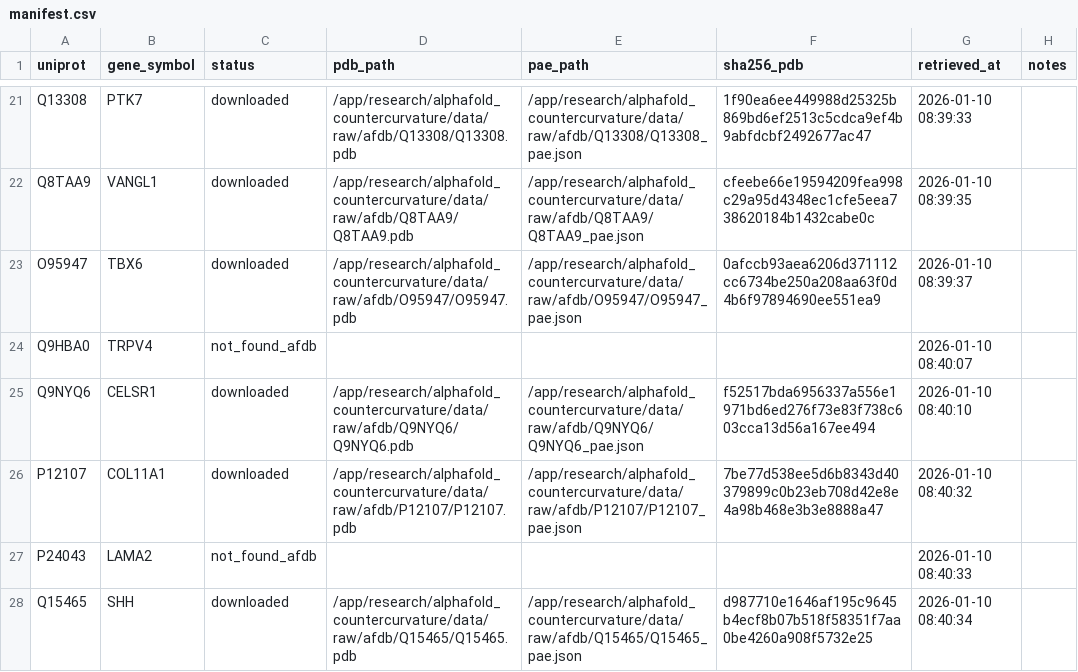
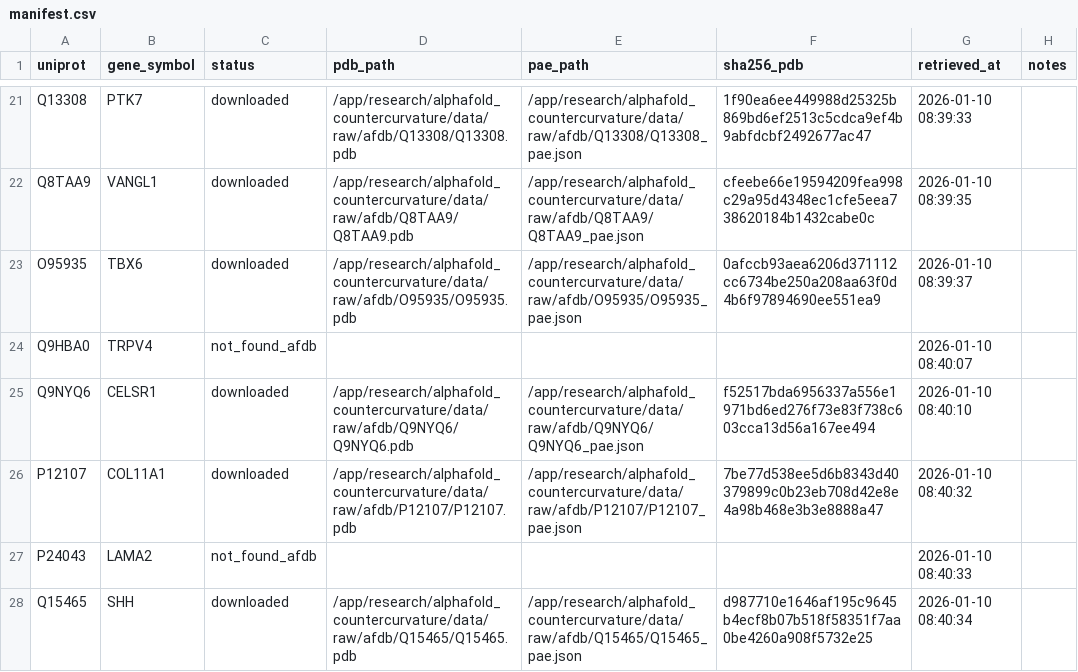
Before and after one commit to sayuj1989-ops/life, a CSV file: research/alphafold_countercurvature/data/manifest.csv, drawn as a sheet; only a part is shown, gaps mark what is left out.

```diff
--- a/research/alphafold_countercurvature/data/manifest.csv
+++ b/research/alphafold_countercurvature/data/manifest.csv
@@ -22,3 +22,3 @@ Q13308,PTK7,downloaded,/app/research/alphafold_countercurvature/data/raw/afdb/Q1
 Q8TAA9,VANGL1,downloaded,/app/research/alphafold_countercurvature/data/raw/afdb/Q8TAA9/Q8TAA9.pdb,/app/research/alphafold_countercurvature/data/raw/afdb/Q8TAA9/Q8TAA9_pae.json,cfeebe66e19594209fea998c29a95d4348ec1cfe5eea738620184b1432cabe0c,2026-01-10 08:39:35,
-O95947,TBX6,downloaded,/app/research/alphafold_countercurvature/data/raw/afdb/O95947/O95947.pdb,/app/research/alphafold_countercurvature/data/raw/afdb/O95947/O95947_pae.json,0afccb93aea6206d371112cc6734be250a208aa63f0d4b6f97894690ee551ea9,2026-01-10 08:39:37,
+O95935,TBX6,downloaded,/app/research/alphafold_countercurvature/data/raw/afdb/O95935/O95935.pdb,/app/research/alphafold_countercurvature/data/raw/afdb/O95935/O95935_pae.json,0afccb93aea6206d371112cc6734be250a208aa63f0d4b6f97894690ee551ea9,2026-01-10 08:39:37,
 Q9HBA0,TRPV4,not_found_afdb,,,,2026-01-10 08:40:07,
```
